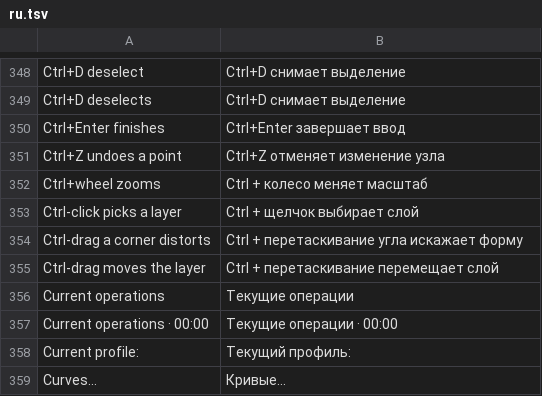
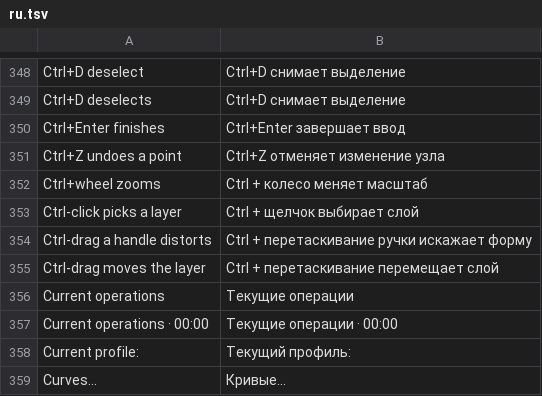
Before and after one commit to alvasafin-art/Composa, a TSV file: src/Composa.App/Localization/ru.tsv, drawn as a sheet; only a part is shown, gaps mark what is left out.

```diff
--- a/src/Composa.App/Localization/ru.tsv
+++ b/src/Composa.App/Localization/ru.tsv
@@ -353,3 +353,3 @@ Ctrl+wheel zooms	Ctrl + колесо меняет масштаб
 Ctrl-click picks a layer	Ctrl + щелчок выбирает слой
-Ctrl-drag a corner distorts	Ctrl + перетаскивание угла искажает форму
+Ctrl-drag a handle distorts	Ctrl + перетаскивание ручки искажает форму
 Ctrl-drag moves the layer	Ctrl + перетаскивание перемещает слой
```
Also changed, not shown: 5 other files.
